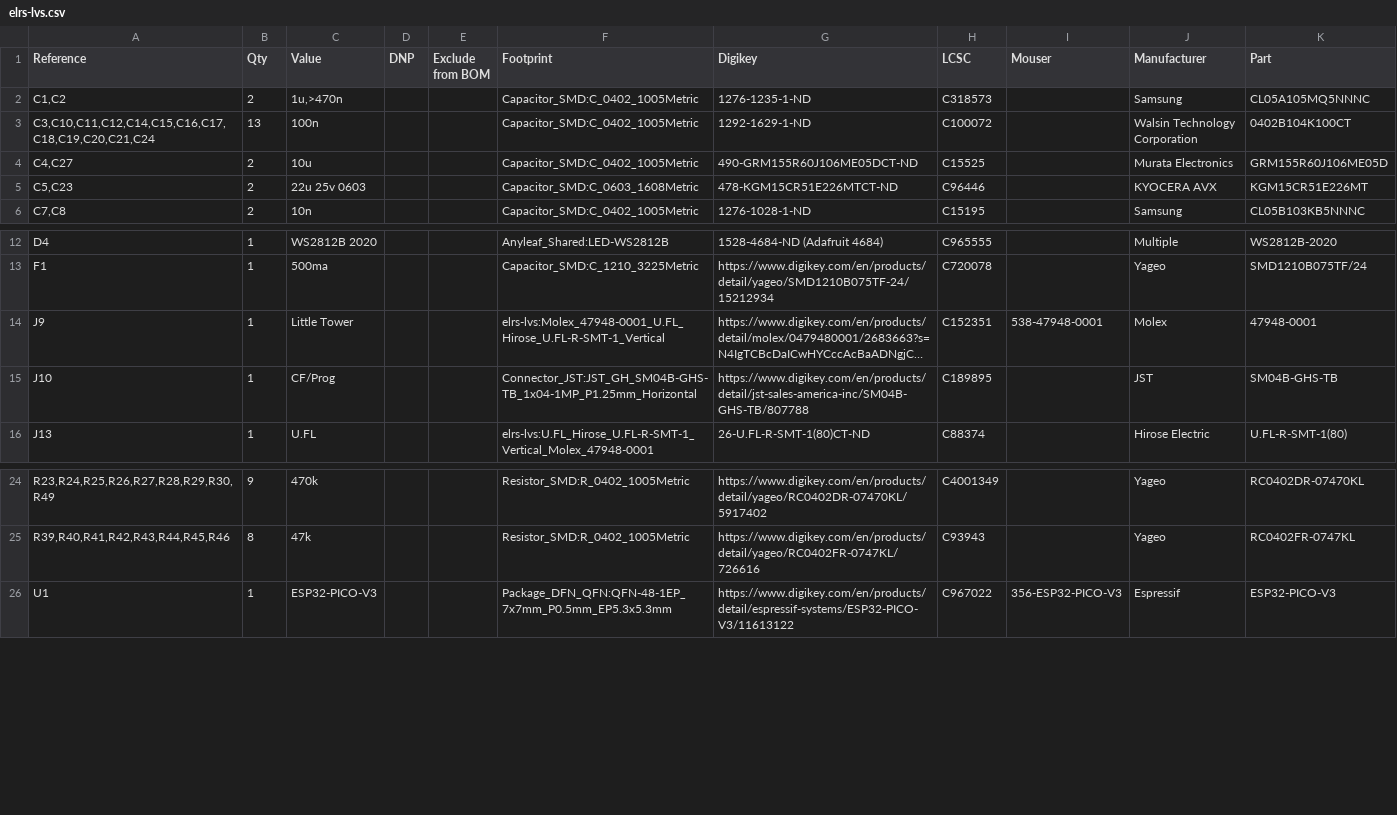
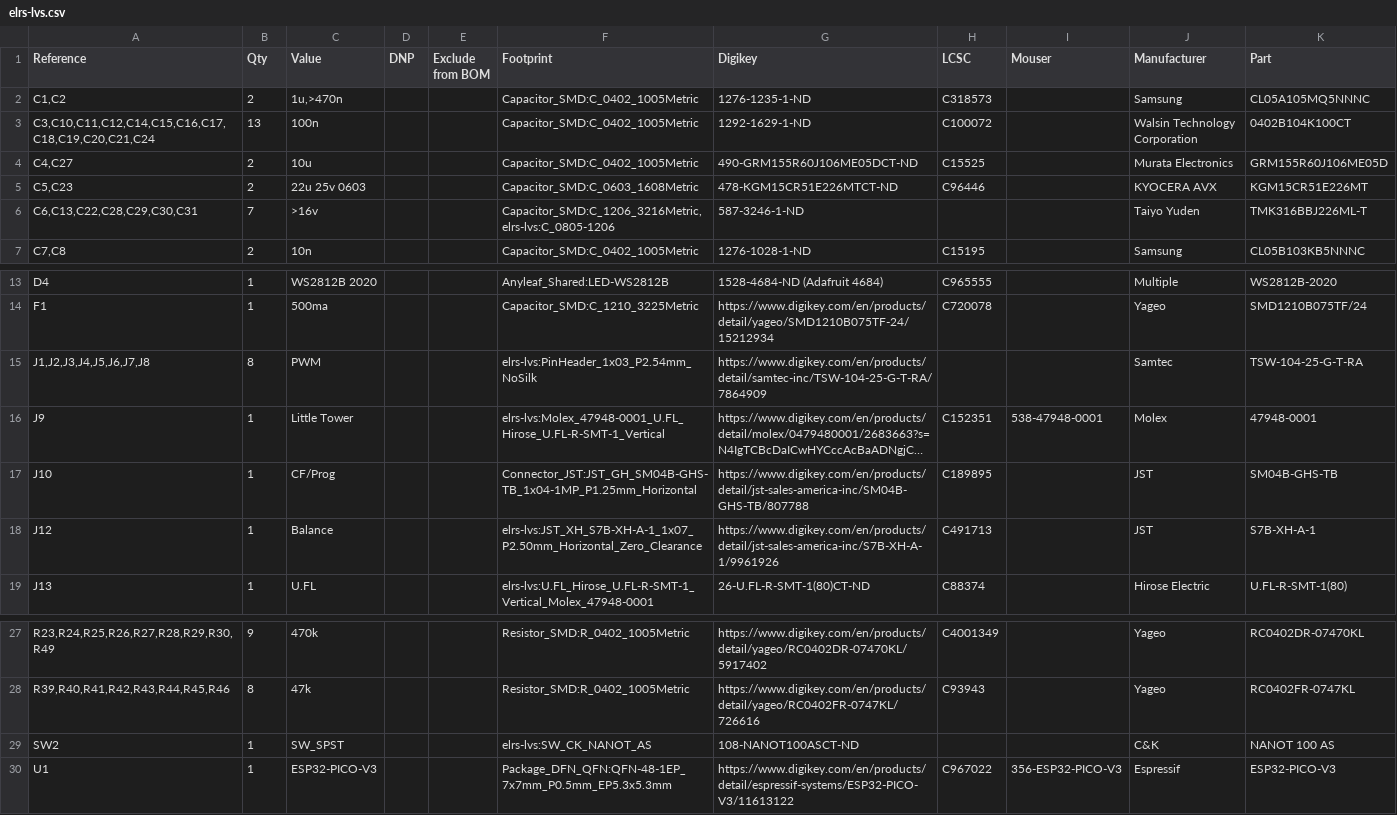
Before and after one commit to Kevin-010/km-elrs-lvs, a CSV file: board/assembly/elrs-lvs.csv, drawn as a sheet; only a part is shown, gaps mark what is left out; long unchanged cells end in …; the diff names each change by its address in the sheet, - before the commit and + after, or states it on an @@ line.

Commit message:
remove jlc-specific dnp for hand assembly

```diff
--- a/board/assembly/elrs-lvs.csv
+++ b/board/assembly/elrs-lvs.csv
+row 6: C6,C13,C22,C28,C29,C30,C31 | 7 | >16v |  |  | Capacitor_SMD:C_1206_3216Metric,elrs-lvs:C_0805-1206 | 587-3246-1-ND |  |  | Taiyo Yuden | TMK316BBJ226ML-T
+row 15: J1,J2,J3,J4,J5,J6,J7,J8 | 8 | PWM |  |  | elrs-lvs:PinHeader_1x03_P2.54mm_NoSilk | https://www.digikey.com/en/products/detail/samtec-inc/TSW-104-25-G-T-RA/7864909 |  |  | Samtec | TSW-104-25-G-T-RA
+row 18: J12 | 1 | Balance |  |  | elrs-lvs:JST_XH_S7B-XH-A-1_1x07_P2.50mm_Horizontal_Zero_Clearance | https://www.digikey.com/en/products/detail/jst-sales-america-inc/S7B-XH-A-1/9961926 | C491713 |  | JST | S7B-XH-A-1
+row 29: SW2 | 1 | SW_SPST |  |  | elrs-lvs:SW_CK_NANOT_AS | 108-NANOT100ASCT-ND |  |  | C&K | NANOT 100 AS
```
Also changed, not shown: board/assembly/elrs-lvs-top-pos.csv, 6 other files.
